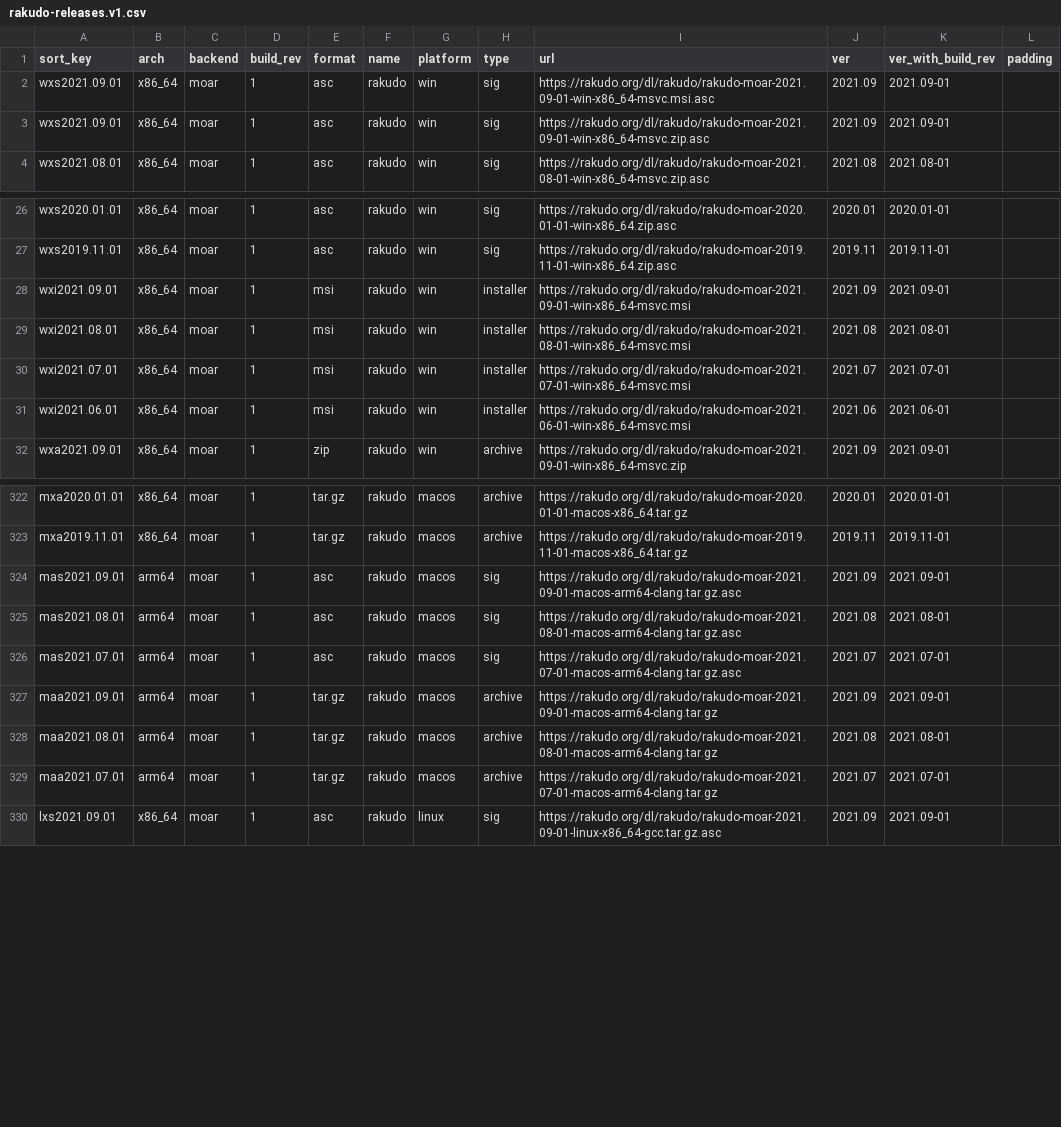
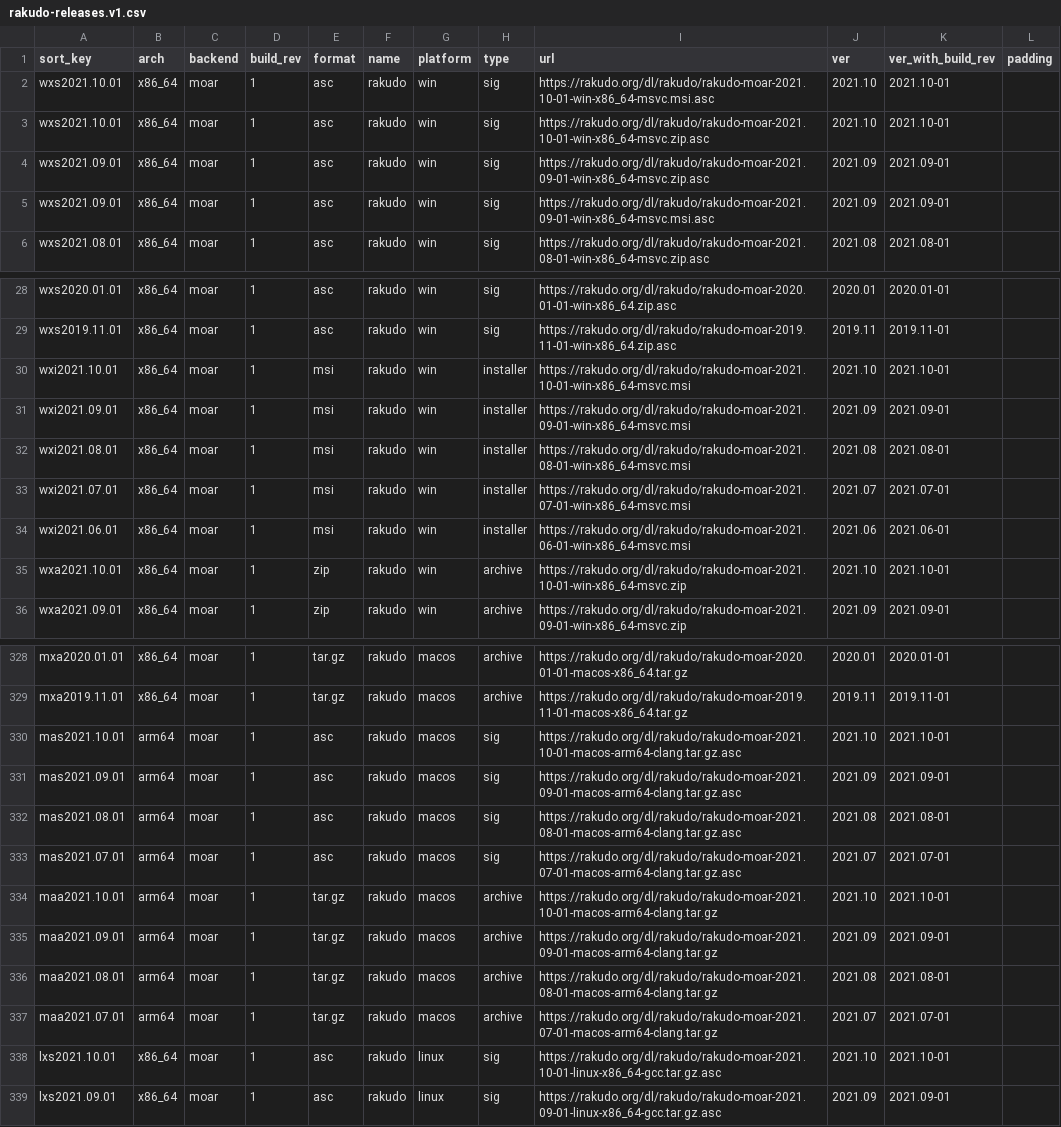
Before and after one commit to skaji/rakudo-releases, a CSV file: rakudo-releases.v1.csv, drawn as a sheet; only a part is shown, gaps mark what is left out; the diff covers the shown part only.

```diff
--- a/rakudo-releases.v1.csv
+++ b/rakudo-releases.v1.csv
@@ -1,4 +1,6 @@
 sort_key,arch,backend,build_rev,format,name,platform,type,url,ver,ver_with_build_rev,padding
+wxs2021.10.01,x86_64,moar,1,asc,rakudo,win,sig,https://rakudo.org/dl/rakudo/rakudo-moar-2021.10-01-win-x86_64-msvc.msi.asc,2021.10,2021.10-01,
+wxs2021.10.01,x86_64,moar,1,asc,rakudo,win,sig,https://rakudo.org/dl/rakudo/rakudo-moar-2021.10-01-win-x86_64-msvc.zip.asc,2021.10,2021.10-01,
+wxs2021.09.01,x86_64,moar,1,asc,rakudo,win,sig,https://rakudo.org/dl/rakudo/rakudo-moar-2021.09-01-win-x86_64-msvc.zip.asc,2021.09,2021.09-01,
 wxs2021.09.01,x86_64,moar,1,asc,rakudo,win,sig,https://rakudo.org/dl/rakudo/rakudo-moar-2021.09-01-win-x86_64-msvc.msi.asc,2021.09,2021.09-01,
-wxs2021.09.01,x86_64,moar,1,asc,rakudo,win,sig,https://rakudo.org/dl/rakudo/rakudo-moar-2021.09-01-win-x86_64-msvc.zip.asc,2021.09,2021.09-01,
 wxs2021.08.01,x86_64,moar,1,asc,rakudo,win,sig,https://rakudo.org/dl/rakudo/rakudo-moar-2021.08-01-win-x86_64-msvc.zip.asc,2021.08,2021.08-01,
@@ -27,2 +29,3 @@ wxs2020.01.01,x86_64,moar,1,asc,rakudo,win,sig,https://rakudo.org/dl/rakudo/raku
 wxs2019.11.01,x86_64,moar,1,asc,rakudo,win,sig,https://rakudo.org/dl/rakudo/rakudo-moar-2019.11-01-win-x86_64.zip.asc,2019.11,2019.11-01,
+wxi2021.10.01,x86_64,moar,1,msi,rakudo,win,installer,https://rakudo.org/dl/rakudo/rakudo-moar-2021.10-01-win-x86_64-msvc.msi,2021.10,2021.10-01,
 wxi2021.09.01,x86_64,moar,1,msi,rakudo,win,installer,https://rakudo.org/dl/rakudo/rakudo-moar-2021.09-01-win-x86_64-msvc.msi,2021.09,2021.09-01,
@@ -31,2 +34,3 @@ wxi2021.07.01,x86_64,moar,1,msi,rakudo,win,installer,https://rakudo.org/dl/rakud
 wxi2021.06.01,x86_64,moar,1,msi,rakudo,win,installer,https://rakudo.org/dl/rakudo/rakudo-moar-2021.06-01-win-x86_64-msvc.msi,2021.06,2021.06-01,
+wxa2021.10.01,x86_64,moar,1,zip,rakudo,win,archive,https://rakudo.org/dl/rakudo/rakudo-moar-2021.10-01-win-x86_64-msvc.zip,2021.10,2021.10-01,
 wxa2021.09.01,x86_64,moar,1,zip,rakudo,win,archive,https://rakudo.org/dl/rakudo/rakudo-moar-2021.09-01-win-x86_64-msvc.zip,2021.09,2021.09-01,
@@ -323,2 +329,3 @@ mxa2020.01.01,x86_64,moar,1,tar.gz,rakudo,macos,archive,https://rakudo.org/dl/ra
 mxa2019.11.01,x86_64,moar,1,tar.gz,rakudo,macos,archive,https://rakudo.org/dl/rakudo/rakudo-moar-2019.11-01-macos-x86_64.tar.gz,2019.11,2019.11-01,
+mas2021.10.01,arm64,moar,1,asc,rakudo,macos,sig,https://rakudo.org/dl/rakudo/rakudo-moar-2021.10-01-macos-arm64-clang.tar.gz.asc,2021.10,2021.10-01,
 mas2021.09.01,arm64,moar,1,asc,rakudo,macos,sig,https://rakudo.org/dl/rakudo/rakudo-moar-2021.09-01-macos-arm64-clang.tar.gz.asc,2021.09,2021.09-01,
@@ -326,2 +333,3 @@ mas2021.08.01,arm64,moar,1,asc,rakudo,macos,sig,https://rakudo.org/dl/rakudo/rak
 mas2021.07.01,arm64,moar,1,asc,rakudo,macos,sig,https://rakudo.org/dl/rakudo/rakudo-moar-2021.07-01-macos-arm64-clang.tar.gz.asc,2021.07,2021.07-01,
+maa2021.10.01,arm64,moar,1,tar.gz,rakudo,macos,archive,https://rakudo.org/dl/rakudo/rakudo-moar-2021.10-01-macos-arm64-clang.tar.gz,2021.10,2021.10-01,
 maa2021.09.01,arm64,moar,1,tar.gz,rakudo,macos,archive,https://rakudo.org/dl/rakudo/rakudo-moar-2021.09-01-macos-arm64-clang.tar.gz,2021.09,2021.09-01,
@@ -329,2 +337,3 @@ maa2021.08.01,arm64,moar,1,tar.gz,rakudo,macos,archive,https://rakudo.org/dl/rak
 maa2021.07.01,arm64,moar,1,tar.gz,rakudo,macos,archive,https://rakudo.org/dl/rakudo/rakudo-moar-2021.07-01-macos-arm64-clang.tar.gz,2021.07,2021.07-01,
+lxs2021.10.01,x86_64,moar,1,asc,rakudo,linux,sig,https://rakudo.org/dl/rakudo/rakudo-moar-2021.10-01-linux-x86_64-gcc.tar.gz.asc,2021.10,2021.10-01,
 lxs2021.09.01,x86_64,moar,1,asc,rakudo,linux,sig,https://rakudo.org/dl/rakudo/rakudo-moar-2021.09-01-linux-x86_64-gcc.tar.gz.asc,2021.09,2021.09-01,
```
Also changed, not shown: 3 added rows elsewhere in this file.
